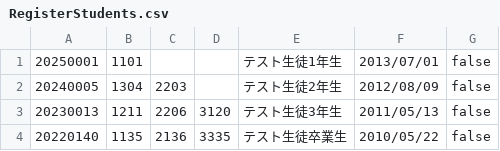
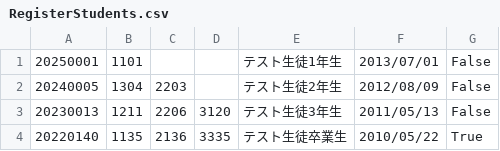
Before and after one commit to Keyka-0Rchis/student-score-management-frontend, a CSV file: dummy_file/RegisterStudents.csv, drawn as a sheet.

```diff
--- a/dummy_file/RegisterStudents.csv
+++ b/dummy_file/RegisterStudents.csv
@@ -1,4 +1,4 @@
-20250001,1101,,,"テスト生徒1年生","2013/07/01",false,
-20240005,1304,2203,,"テスト生徒2年生","2012/08/09",false,
-20230013,1211,2206,3120,"テスト生徒3年生","2011/05/13",false,
-20220140,1135,2136,3335,"テスト生徒卒業生","2010/05/22",false,
+20250001,1101,,,"テスト生徒1年生","2013/07/01",False,
+20240005,1304,2203,,"テスト生徒2年生","2012/08/09",False,
+20230013,1211,2206,3120,"テスト生徒3年生","2011/05/13",False,
+20220140,1135,2136,3335,"テスト生徒卒業生","2010/05/22",True,
```
Also changed, not shown: 5 other files.
